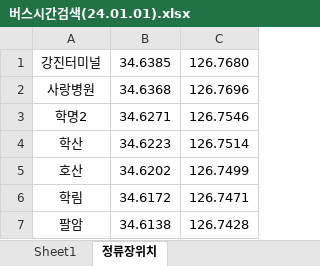
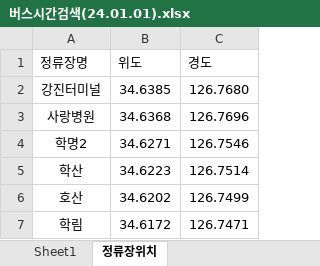
Before and after one commit to ggamdda-spec/bus-app, an Excel workbook: 버스시간검색(24.01.01).xlsx, sheet 정류장위치, drawn as a sheet; only a part is shown; the shorter side is filled out with more unchanged rows; values as stored, in another font and other column widths than the file's, no borders; the diff names each change by its address in the sheet, - before the commit and + after, or states it on an @@ line.

Commit message:
Add files via upload

```diff
--- a/버스시간검색(24.01.01).xlsx (sheet 정류장위치)
+++ b/버스시간검색(24.01.01).xlsx (sheet 정류장위치)
+row 1: 정류장명 | 위도 | 경도
```
